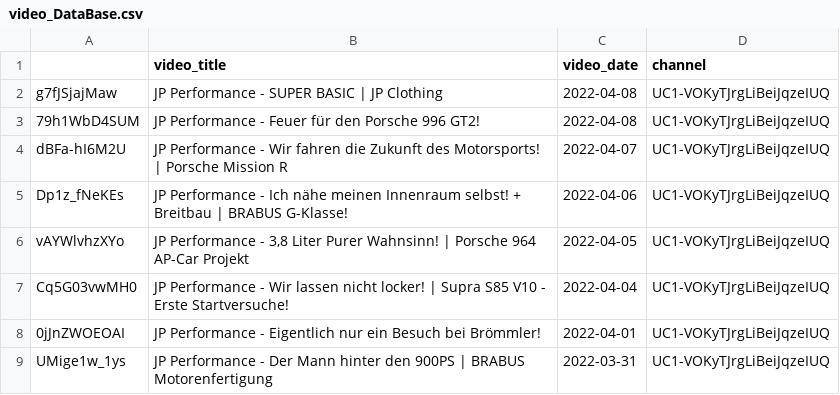
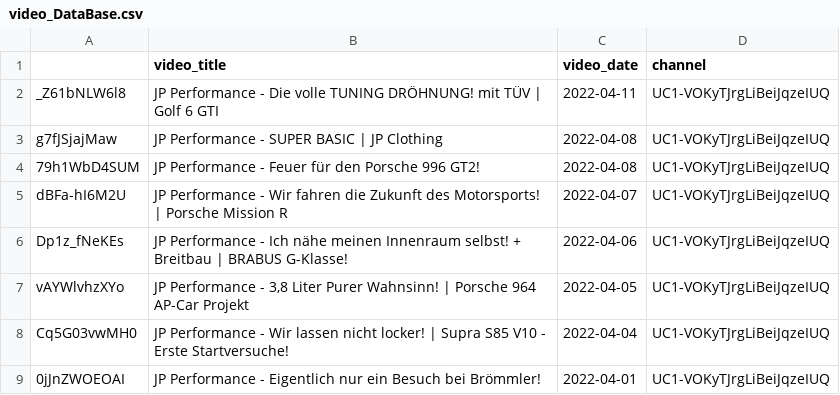
Before and after one commit to mlempp/voice_of_the_community, a CSV file: video_DataBase.csv, drawn as a sheet; only a part is shown; the shorter side is filled out with more unchanged rows; the diff names each change by its address in the sheet, - before the commit and + after, or states it on an @@ line.

```diff
--- a/video_DataBase.csv
+++ b/video_DataBase.csv
+row 2: _Z61bNLW6l8 | JP Performance - Die volle TUNING DRÖHNUNG! mit TÜV | Golf 6 GTI | 2022-04-11 | UC1-VOKyTJrgLiBeiJqzeIUQ
```
Also changed, not shown: 1 other file.
